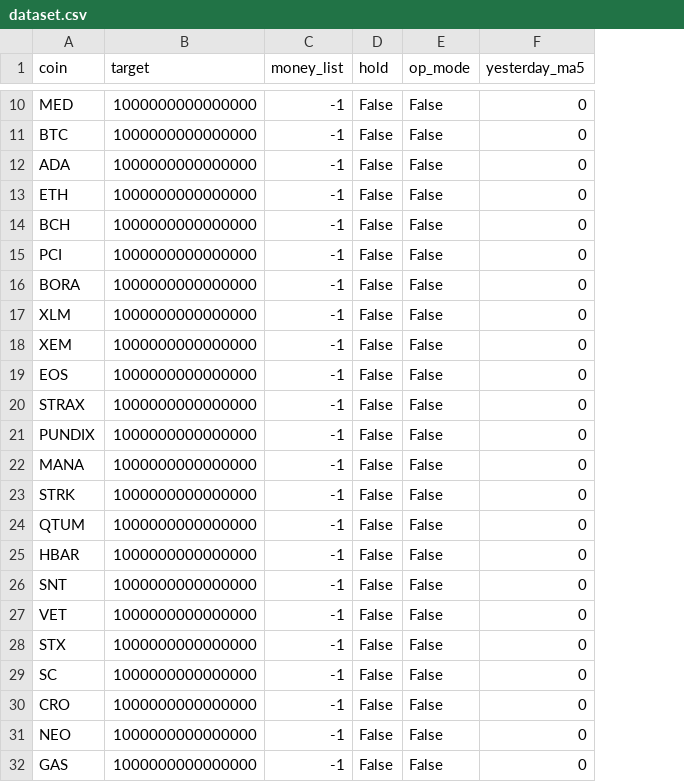
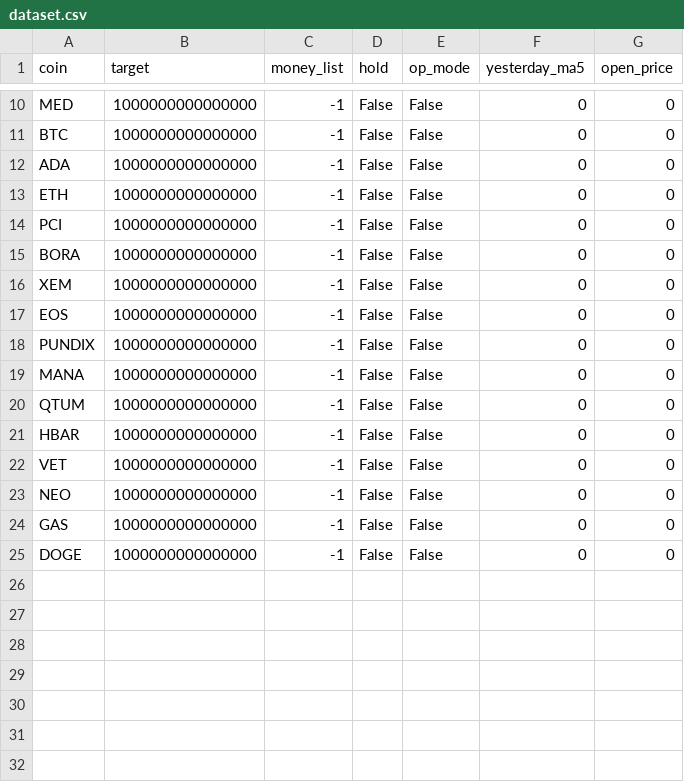
Before and after one commit to hyeon9698/upbit_bot, a CSV file: dataset.csv, drawn as a sheet; only a part is shown, gaps mark what is left out; removed rows and columns are numbered as before the commit, all else as after; the diff names each change by its address in the sheet, - before the commit and + after, or states it on an @@ line.

Commit message:
[update] add new function open_price. Sell coin based on VAL value & and del coins

```diff
--- a/dataset.csv
+++ b/dataset.csv
+column G (open_price), rows 10-24: all 0
-row 14: BCH | 1000000000000000 | -1 | False | False | 0
-row 17: XLM | 1000000000000000 | -1 | False | False | 0
-row 20: STRAX | 1000000000000000 | -1 | False | False | 0
-row 23: STRK | 1000000000000000 | -1 | False | False | 0
-row 26: SNT | 1000000000000000 | -1 | False | False | 0
-row 28: STX | 1000000000000000 | -1 | False | False | 0
-row 29: SC | 1000000000000000 | -1 | False | False | 0
-row 30: CRO | 1000000000000000 | -1 | False | False | 0
+row 25: DOGE | 1000000000000000 | -1 | False | False | 0 | 0
```
Also changed, not shown: 2 other files.
